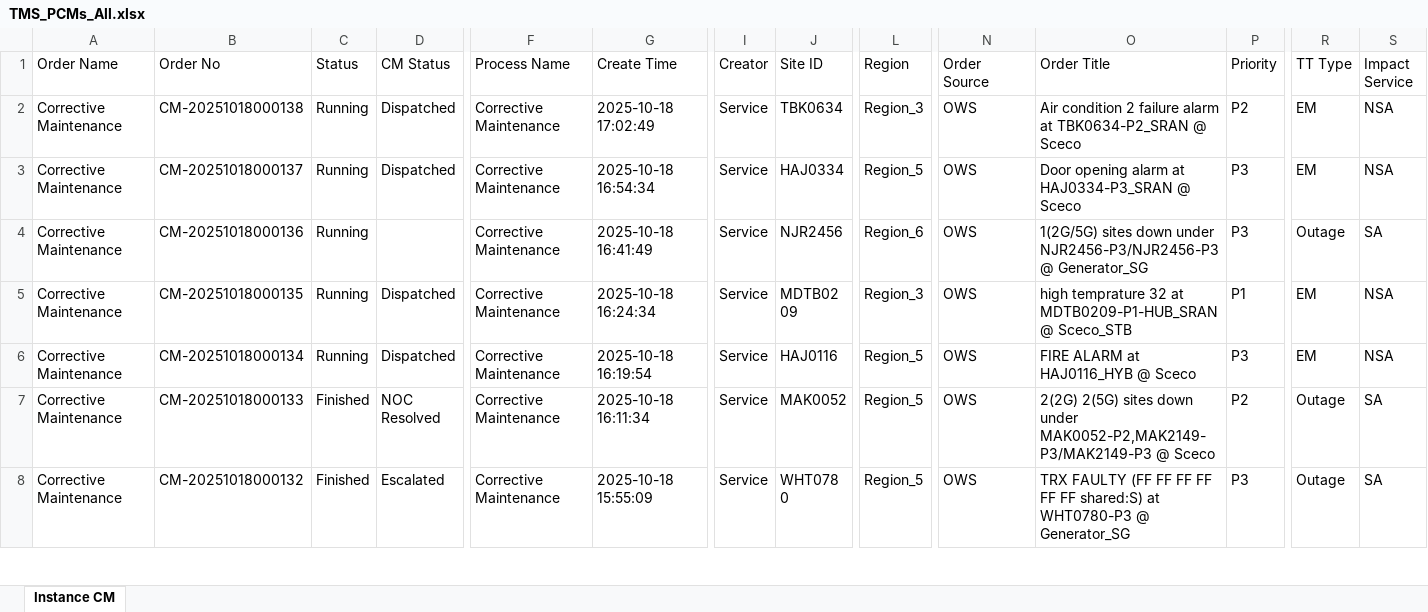
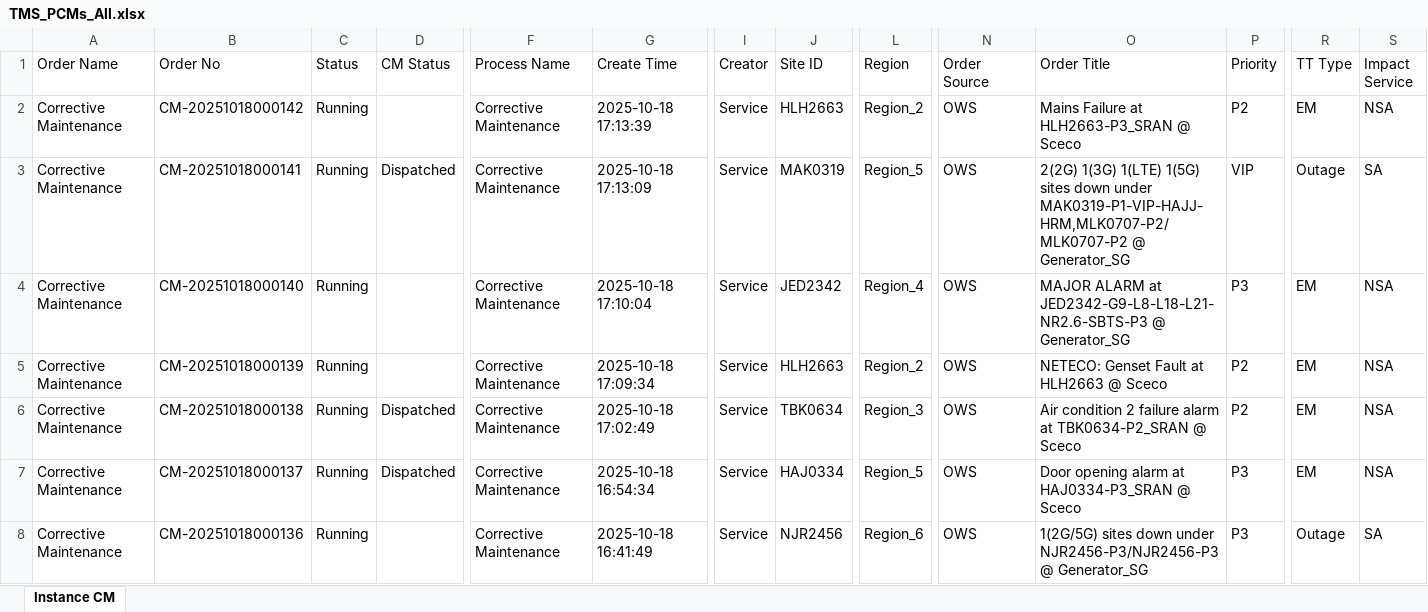
Before and after one commit to decosaro/shabakkat, an Excel workbook: TMS_PCMs_All.xlsx, sheet Instance CM, drawn as a sheet; only a part is shown, gaps mark what is left out; the shorter side is filled out with more unchanged rows; values as stored, in another font and other column widths than the file's, no borders; rows hold the shown columns only; the diff names each change by its address in the sheet, - before the commit and + after, or states it on an @@ line.

Commit message:
Updated TMS_PCMs_All.xlsx from OneDrive via Power Automate

```diff
--- a/TMS_PCMs_All.xlsx (sheet Instance CM)
+++ b/TMS_PCMs_All.xlsx (sheet Instance CM)
+row 2: Corrective Maintenance | CM-20251018000142 | Running |  | Corrective Maintenance | 2025-10-18 17:13:39 | Service | HLH2663 | Region_2 | OWS | Mains Failure at HLH2663-P3_SRAN @ Sceco | P2 | EM | NSA
+row 3: Corrective Maintenance | CM-20251018000141 | Running | Dispatched | Corrective Maintenance | 2025-10-18 17:13:09 | Service | MAK0319 | Region_5 | OWS | 2(2G) 1(3G) 1(LTE) 1(5G) sites down under MAK0319-P1-VIP-HAJJ-HRM,MLK0707-P2/MLK0707-P2 @ Generator_SG | VIP | Outage | SA
+row 4: Corrective Maintenance | CM-20251018000140 | Running |  | Corrective Maintenance | 2025-10-18 17:10:04 | Service | JED2342 | Region_4 | OWS | MAJOR ALARM at JED2342-G9-L8-L18-L21-NR2.6-SBTS-P3 @ Generator_SG | P3 | EM | NSA
+row 5: Corrective Maintenance | CM-20251018000139 | Running |  | Corrective Maintenance | 2025-10-18 17:09:34 | Service | HLH2663 | Region_2 | OWS | NETECO: Genset Fault at HLH2663 @ Sceco | P2 | EM | NSA
```
